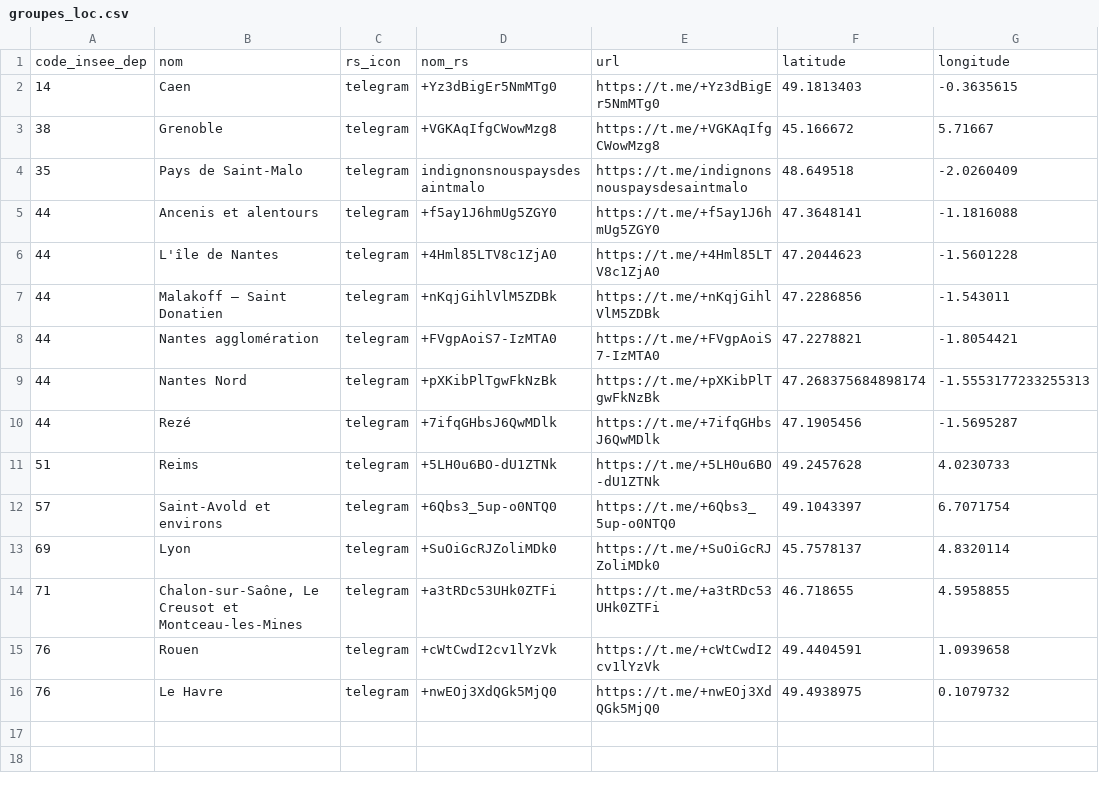
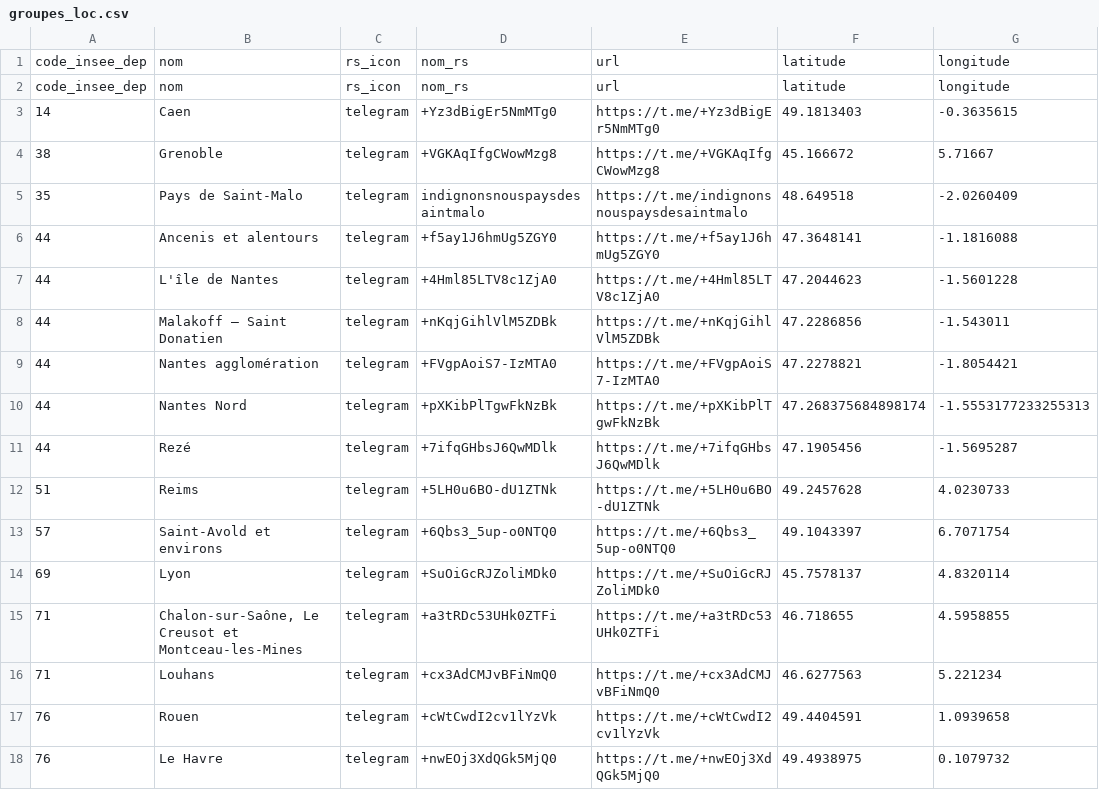
Before and after one commit to papaulpo/groups-search, a CSV file: src/data/groupes_loc.csv, drawn as a sheet; the diff names each change by its address in the sheet, - before the commit and + after, or states it on an @@ line.

```diff
--- a/src/data/groupes_loc.csv
+++ b/src/data/groupes_loc.csv
+row 2: code_insee_dep | nom | rs_icon | nom_rs | url | latitude | longitude
+row 16: 71 | Louhans | telegram | +cx3AdCMJvBFiNmQ0 | https://t.me/+cx3AdCMJvBFiNmQ0 | 46.6277563 | 5.221234
```
Also changed, not shown: src/data/groupes_dep.csv.
